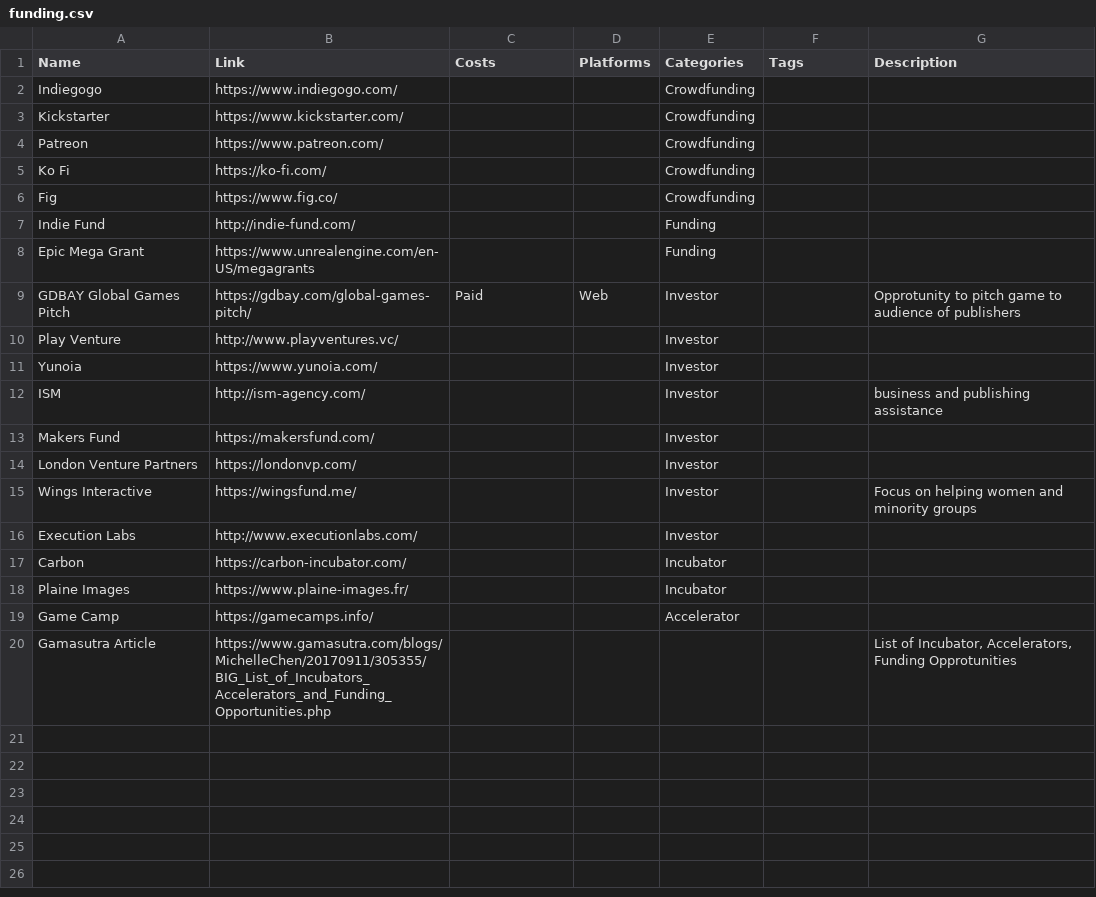
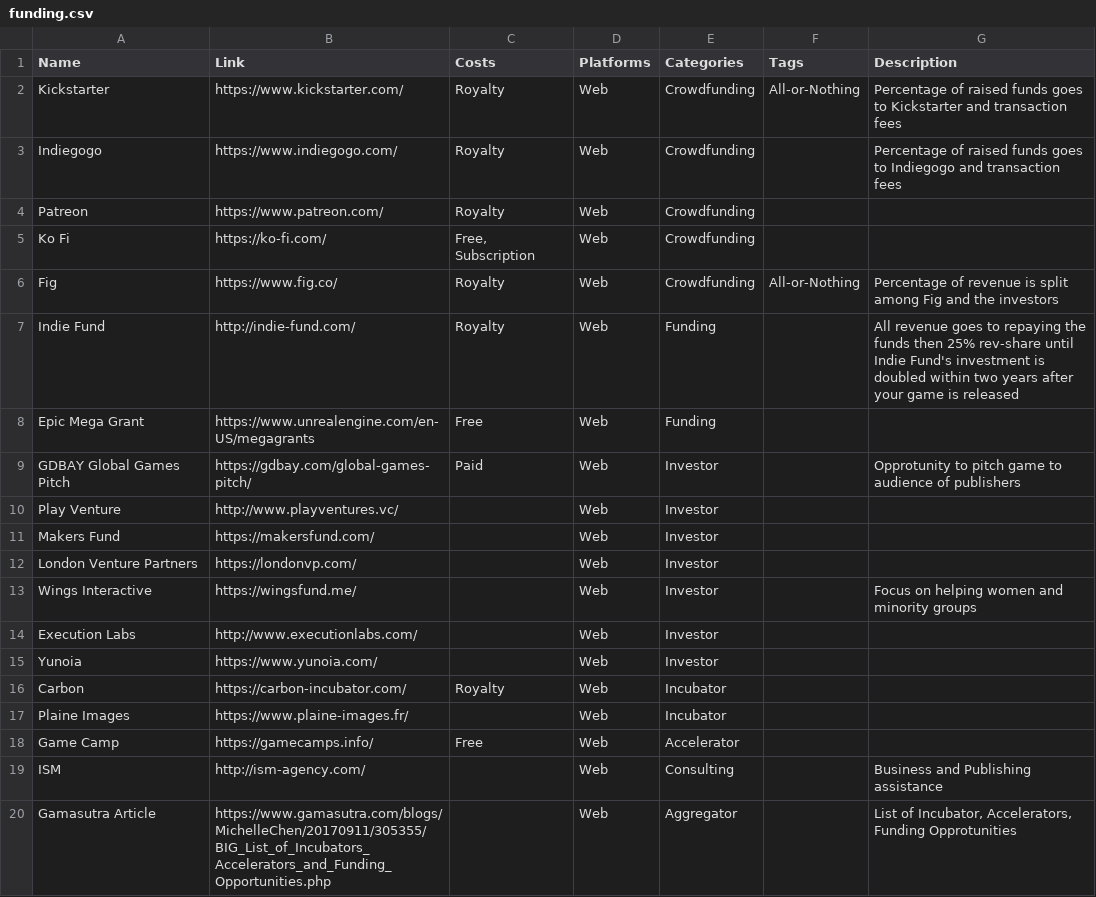
Before and after one commit to jackmelcher/gamedevelop.io, a CSV file: csv/funding.csv, drawn as a sheet.

Commit message:
Various updates to the funding, learning, tasking, and video categories.

```diff
--- a/csv/funding.csv
+++ b/csv/funding.csv
@@ -1,20 +1,20 @@
 Name,Link,Costs,Platforms,Categories,Tags,Description
-Indiegogo,https://www.indiegogo.com/,,,Crowdfunding,,
-Kickstarter,https://www.kickstarter.com/,,,Crowdfunding,,
-Patreon,https://www.patreon.com/,,,Crowdfunding,,
-Ko Fi,https://ko-fi.com/,,,Crowdfunding,,
-Fig,https://www.fig.co/,,,Crowdfunding,,
-Indie Fund,http://indie-fund.com/,,,Funding,,
-Epic Mega Grant,https://www.unrealengine.com/en-US/megagrants,,,Funding,,
+Kickstarter,https://www.kickstarter.com/,Royalty,Web,Crowdfunding,All-or-Nothing,Percentage of raised funds goes to Kickstarter and transaction fees
+Indiegogo,https://www.indiegogo.com/,Royalty,Web,Crowdfunding,,Percentage of raised funds goes to Indiegogo and transaction fees
+Patreon,https://www.patreon.com/,Royalty,Web,Crowdfunding,,
+Ko Fi,https://ko-fi.com/,"Free, Subscription",Web,Crowdfunding,,
+Fig,https://www.fig.co/,Royalty,Web,Crowdfunding,All-or-Nothing,Percentage of revenue is split among Fig and the investors
+Indie Fund,http://indie-fund.com/,Royalty,Web,Funding,,All revenue goes to repaying the funds then 25% rev-share until Indie Fund's investment is doubled within two years after your game is released
+Epic Mega Grant,https://www.unrealengine.com/en-US/megagrants,Free,Web,Funding,,
 GDBAY Global Games Pitch,https://gdbay.com/global-games-pitch/,Paid,Web,Investor,,Opprotunity to pitch game to audience of publishers
-Play Venture,http://www.playventures.vc/,,,Investor,,
-Yunoia,https://www.yunoia.com/,,,Investor,,
-ISM,http://ism-agency.com/,,,Investor,,business and publishing assistance
-Makers Fund,https://makersfund.com/,,,Investor,,
-London Venture Partners,https://londonvp.com/,,,Investor,,
-Wings Interactive,https://wingsfund.me/,,,Investor,,Focus on helping women and minority groups
-Execution Labs,http://www.executionlabs.com/,,,Investor,,
-Carbon,https://carbon-incubator.com/,,,Incubator,,
-Plaine Images,https://www.plaine-images.fr/,,,Incubator,,
-Game Camp,https://gamecamps.info/,,,Accelerator,,
-Gamasutra Article,https://www.gamasutra.com/blogs/MichelleChen/20170911/305355/BIG_List_of_Incubators_Accelerators_and_Funding_Opportunities.php,,,,,"List of Incubator, Accelerators, Funding Opprotunities"
+Play Venture,http://www.playventures.vc/,,Web,Investor,,
+Makers Fund,https://makersfund.com/,,Web,Investor,,
+London Venture Partners,https://londonvp.com/,,Web,Investor,,
+Wings Interactive,https://wingsfund.me/,,Web,Investor,,Focus on helping women and minority groups
+Execution Labs,http://www.executionlabs.com/,,Web,Investor,,
+Yunoia,https://www.yunoia.com/,,Web,Investor,,
+Carbon,https://carbon-incubator.com/,Royalty,Web,Incubator,,
+Plaine Images,https://www.plaine-images.fr/,,Web,Incubator,,
+Game Camp,https://gamecamps.info/,Free,Web,Accelerator,,
+ISM,http://ism-agency.com/,,Web,Consulting,,Business and Publishing assistance
+Gamasutra Article,https://www.gamasutra.com/blogs/MichelleChen/20170911/305355/BIG_List_of_Incubators_Accelerators_and_Funding_Opportunities.php,,Web,Aggregator,,"List of Incubator, Accelerators, Funding Opprotunities"
```
Also changed, not shown: csv/communication.csv, csv/learning.csv, 4 other files.
